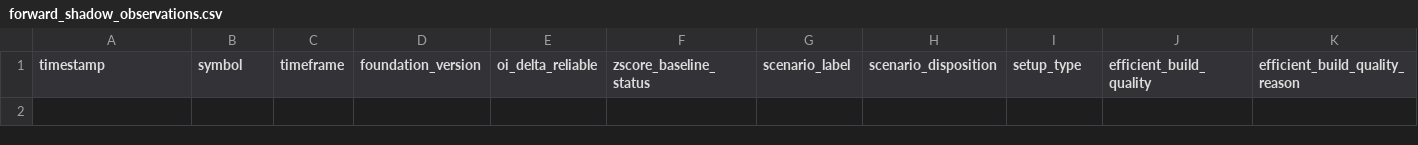
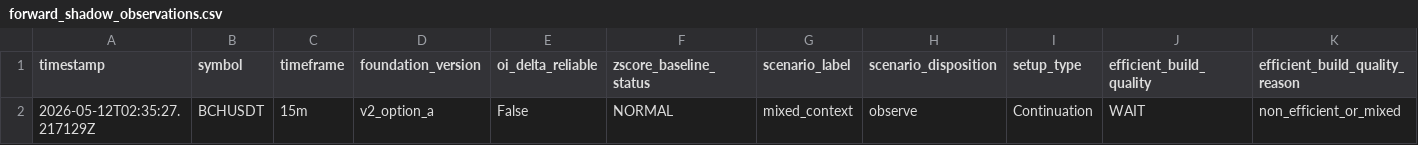
Before and after one commit to yoghaf/flowscope, a CSV file: artifacts/forward_shadow_observations.csv, drawn as a sheet; only a part is shown; rows hold the shown columns only; the diff names each change by its address in the sheet, - before the commit and + after, or states it on an @@ line.

Commit message:
Add observability fields and bucket lifecycle fixes
Introduce Phase-5 observability fields and refactor bucket lifecycle & OI alignment handling. Key changes:
- Add efficient_build_quality, reasons, final_entry_permission, hard_filter_reasons, block_reasons to schemas, AssetState and snapshot plumbing so observability metrics flow from aggregator -> signal service -> DB/CSV.
- Refactor TimeframeAggregateStore.ingest: return finalized/updated buckets per timeframe, add lifecycle updates, finalize/inherit OI boundaries, improve _align_oi_boundary logic and snapshot lookup, and sanitize seeded buckets.
- SignalService: buffer pending buckets from ingest, dedupe and persist finalized bucket records, and include new observability fields when saving snapshots.
- DB upsert updated to persist bucket_is_closed and bucket_completion_pct.
- Models: remove several legacy OI and data-quality fields (oi_* timestamps/ages, volume_z_reliable, oi_delta_z_reliable, zscore_baseline_status) and keep explicit bucket audit fields.
- Monitoring/script updates: forward_shadow_monitor now emits the new fields to CSV, improves summary report layout, and reads bucket audit fields from the state.
- Config/collector tweaks: increase oi_batch_size and drastically reduce sleep in binance collector (to support higher call throughput).
- Misc: update scratch schema checker to use an async engine, add a CSV/artifact observation and summary update, and add a small placeholder file.

These changes improve bucket finalization correctness, preserve OI boundary inheritance across rollovers, surface richer observability for continuation decisions, and ensure those fields are persisted and reported.

```diff
--- a/artifacts/forward_shadow_observations.csv
+++ b/artifacts/forward_shadow_observations.csv
+row 2: 2026-05-12T02:35:27.217129Z | BCHUSDT | 15m | v2_option_a | False | NORMAL | mixed_context | observe | Continuation | WAIT | non_efficient_or_mixed
```
Also changed, not shown: 11 other files.
